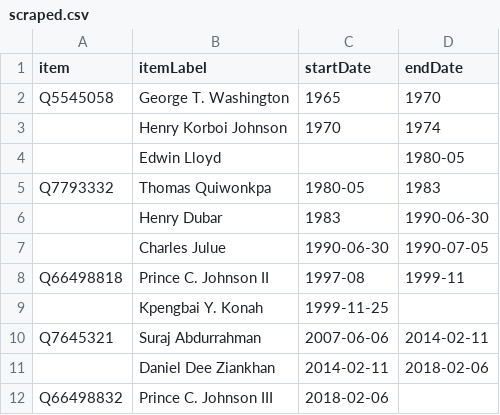
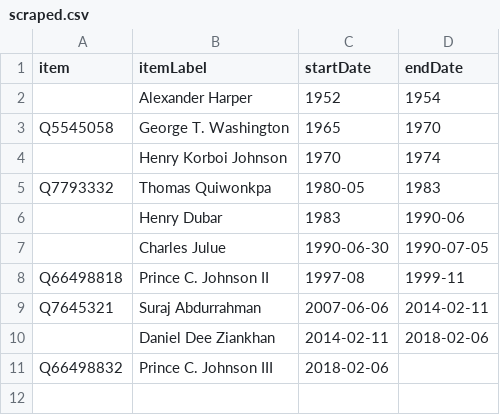
Before and after one commit to every-politician-scrapers/liberia-ministers, a CSV file: sources/chief-of-staff-enwiki/scraped.csv, drawn as a sheet.

```diff
--- a/sources/chief-of-staff-enwiki/scraped.csv
+++ b/sources/chief-of-staff-enwiki/scraped.csv
@@ -1,10 +1,9 @@
 item,itemLabel,startDate,endDate
+,Alexander Harper,1952,1954
 Q5545058,George T. Washington,1965,1970
 ,Henry Korboi Johnson,1970,1974
-,Edwin Lloyd,,1980-05
 Q7793332,Thomas Quiwonkpa,1980-05,1983
-,Henry Dubar,1983,1990-06-30
+,Henry Dubar,1983,1990-06
 ,Charles Julue,1990-06-30,1990-07-05
 Q66498818,Prince C. Johnson II,1997-08,1999-11
-,Kpengbai Y. Konah,1999-11-25,
 Q7645321,Suraj Abdurrahman,2007-06-06,2014-02-11
```
Also changed, not shown: sources/chief-of-staff-enwiki/diff.csv.
